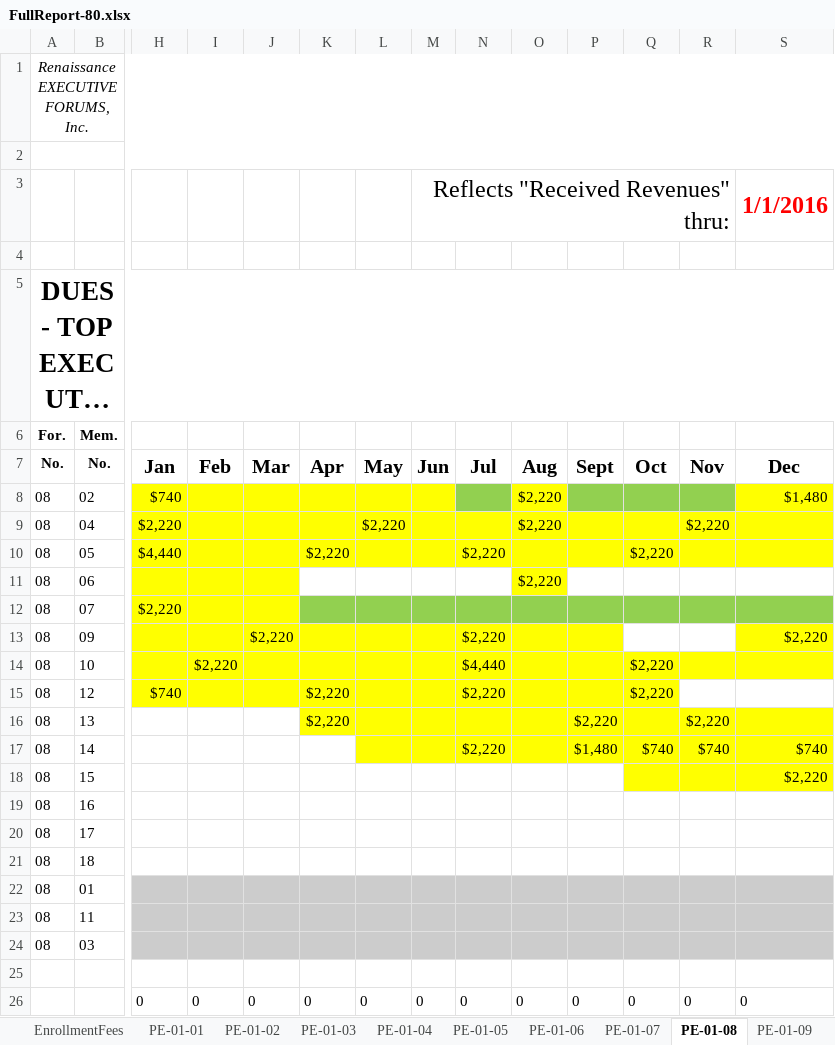
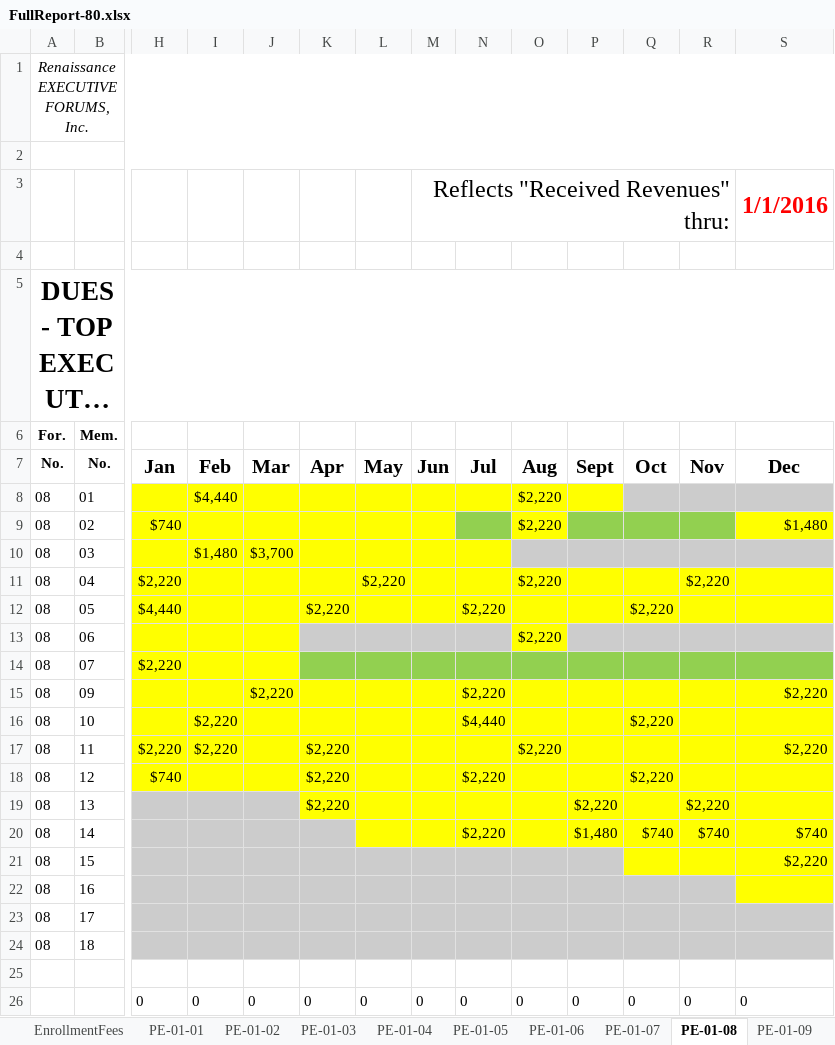
Before and after one commit to jandieg/efadmin, an Excel workbook: public_html/admin/reportesgenerados/FullReport-80.xlsx, sheet PE-01-08, drawn as a sheet; only a part is shown, gaps mark what is left out; long unchanged cells end in …; values as stored, in another font and other column widths than the file's, no borders; removed rows and columns are numbered as before the commit, all else as after; rows hold the shown columns only; the diff covers the shown part only; the diff names each change by its address in the sheet, - before the commit and + after, or states it on an @@ line.

```diff
--- a/public_html/admin/reportesgenerados/FullReport-80.xlsx (sheet PE-01-08)
+++ b/public_html/admin/reportesgenerados/FullReport-80.xlsx (sheet PE-01-08)
+row 8: 08 | 01 |  | $4,440 |  |  |  |  |  | $2,220
+row 10: 08 | 03 |  | $1,480 | $3,700
-K13:N13 fill: none
+K13:N13 fill: #CCCCCC
-P13:S13 fill: none
+P13:S13 fill: #CCCCCC
-Q15:R15 fill: none
+Q15:R15 fill: #FFFF00
+row 17: 08 | 11 | $2,220 | $2,220 |  | $2,220 |  |  |  | $2,220 |  |  |  | $2,220
-R18:S18 fill: none
+R18:S18 fill: #FFFF00
-H19:J19 fill: none
+H19:J19 fill: #CCCCCC
-H20:K20 fill: none
+H20:K20 fill: #CCCCCC
-H21:P21 fill: none
+H21:P21 fill: #CCCCCC
-H22:R22 fill: none
+H22:R22 fill: #CCCCCC
-S22 fill: none
+S22 fill: #FFFF00
-H23:S24 fill: none
+H23:S24 fill: #CCCCCC
-row 22: 08 | 01
-row 23: 08 | 11
-row 24: 08 | 03
```
Also changed, not shown: 1 edited cell and cell formats elsewhere in this sheet, sheet EnrollmentFees, sheet PE-01-07, sheet PE-01-04, sheet PE-01-06, sheet PE-01-09, sheet PE-01-10, 8 more sheets, formulas that keep their value, hidden cells, 3 other files.
